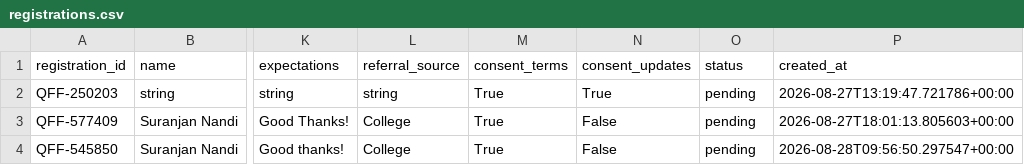
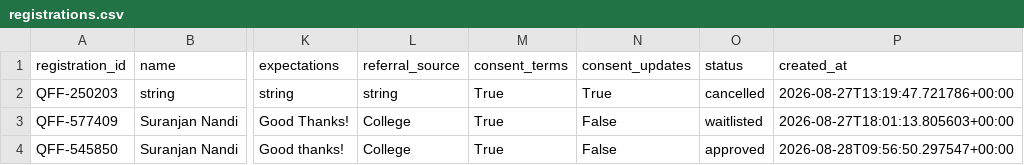
Before and after one commit to suranjannandi-git/fall-fest-2026-amity-kolkata, a CSV file: data/registrations.csv, drawn as a sheet; only a part is shown, gaps mark what is left out; the diff names each change by its address in the sheet, - before the commit and + after, or states it on an @@ line.

```diff
--- a/data/registrations.csv
+++ b/data/registrations.csv
-O2 (status): pending
+O2 (status): cancelled
-O3 (status): pending
+O3 (status): waitlisted
-O4 (status): pending
+O4 (status): approved
```
Also changed, not shown: 1 other file.
